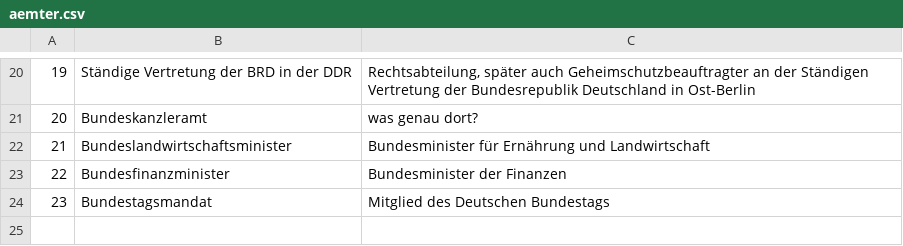
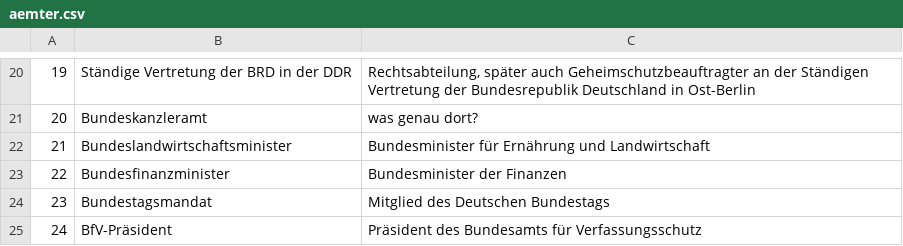
Before and after one commit to corvusmo/geheime-koepfe, a CSV file: aemter.csv, drawn as a sheet; only a part is shown, gaps mark what is left out; the diff names each change by its address in the sheet, - before the commit and + after, or states it on an @@ line.

Commit message:
Update aemter.csv
+BfV-Präsident

```diff
--- a/aemter.csv
+++ b/aemter.csv
+row 25: 24 | BfV-Präsident | Präsident des Bundesamts für Verfassungsschutz
```
